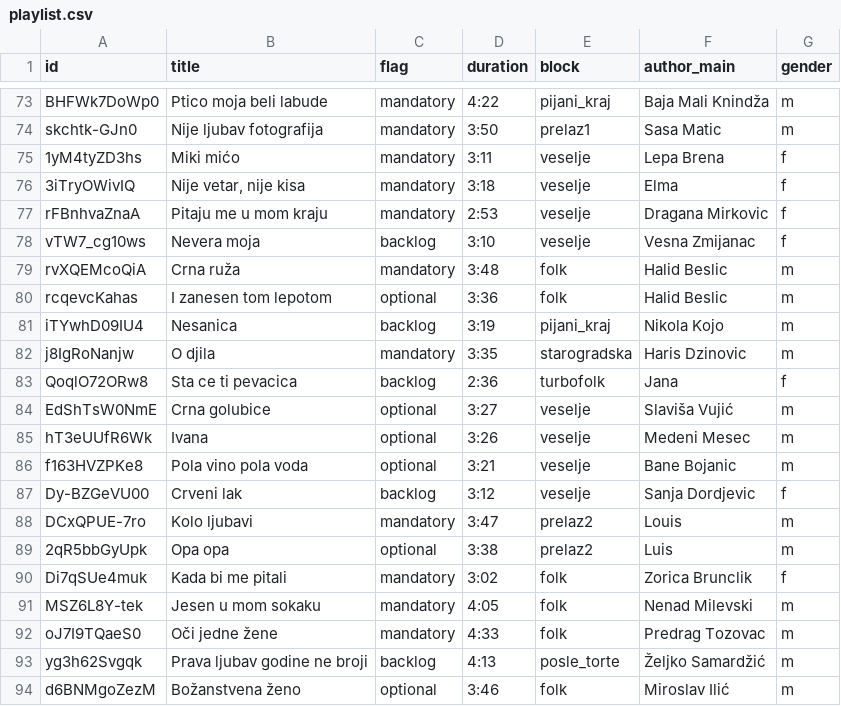
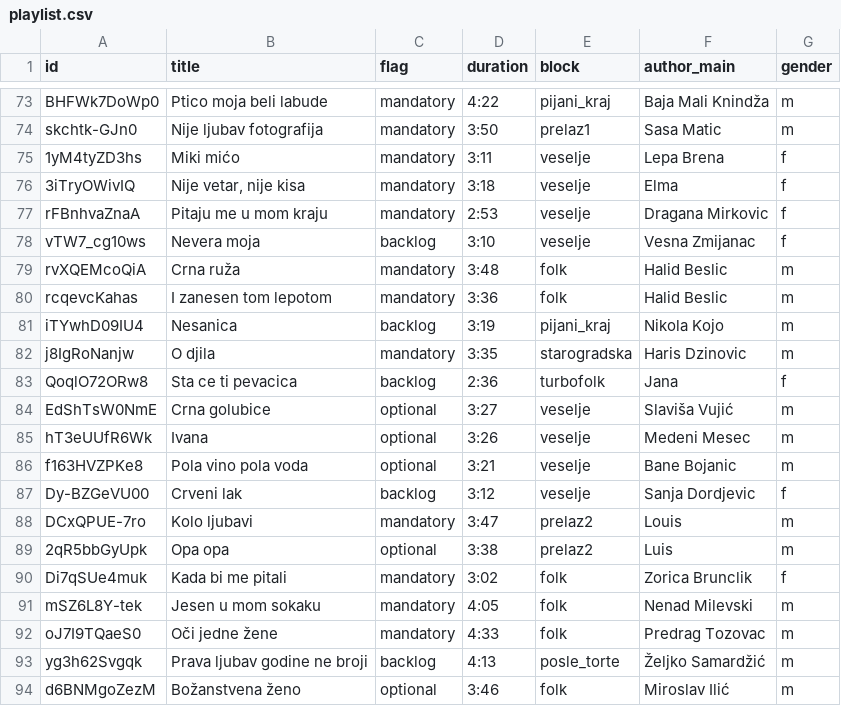
Before and after one commit to ToshKae/nesvil-raspored-pesama, a CSV file: playlist.csv, drawn as a sheet; only a part is shown, gaps mark what is left out.

```diff
--- a/playlist.csv
+++ b/playlist.csv
@@ -79,3 +79,3 @@ vTW7_cg10ws,Nevera moja,backlog,3:10,veselje,Vesna Zmijanac,f
 rvXQEMcoQiA,Crna ruža,mandatory,3:48,folk,Halid Beslic,m
-rcqevcKahas,I zanesen tom lepotom,optional,3:36,folk,Halid Beslic,m
+rcqevcKahas,I zanesen tom lepotom,mandatory,3:36,folk,Halid Beslic,m
 iTYwhD09IU4,Nesanica,backlog,3:19,pijani_kraj,Nikola Kojo,m
@@ -90,3 +90,3 @@ DCxQPUE-7ro,Kolo ljubavi,mandatory,3:47,prelaz2,Louis,m
 Di7qSUe4muk,Kada bi me pitali,mandatory,3:02,folk,Zorica Brunclik,f
-MSZ6L8Y-tek,Jesen u mom sokaku,mandatory,4:05,folk,Nenad Milevski,m
+mSZ6L8Y-tek,Jesen u mom sokaku,mandatory,4:05,folk,Nenad Milevski,m
 oJ7I9TQaeS0,Oči jedne žene,mandatory,4:33,folk,Predrag Tozovac,m
```
